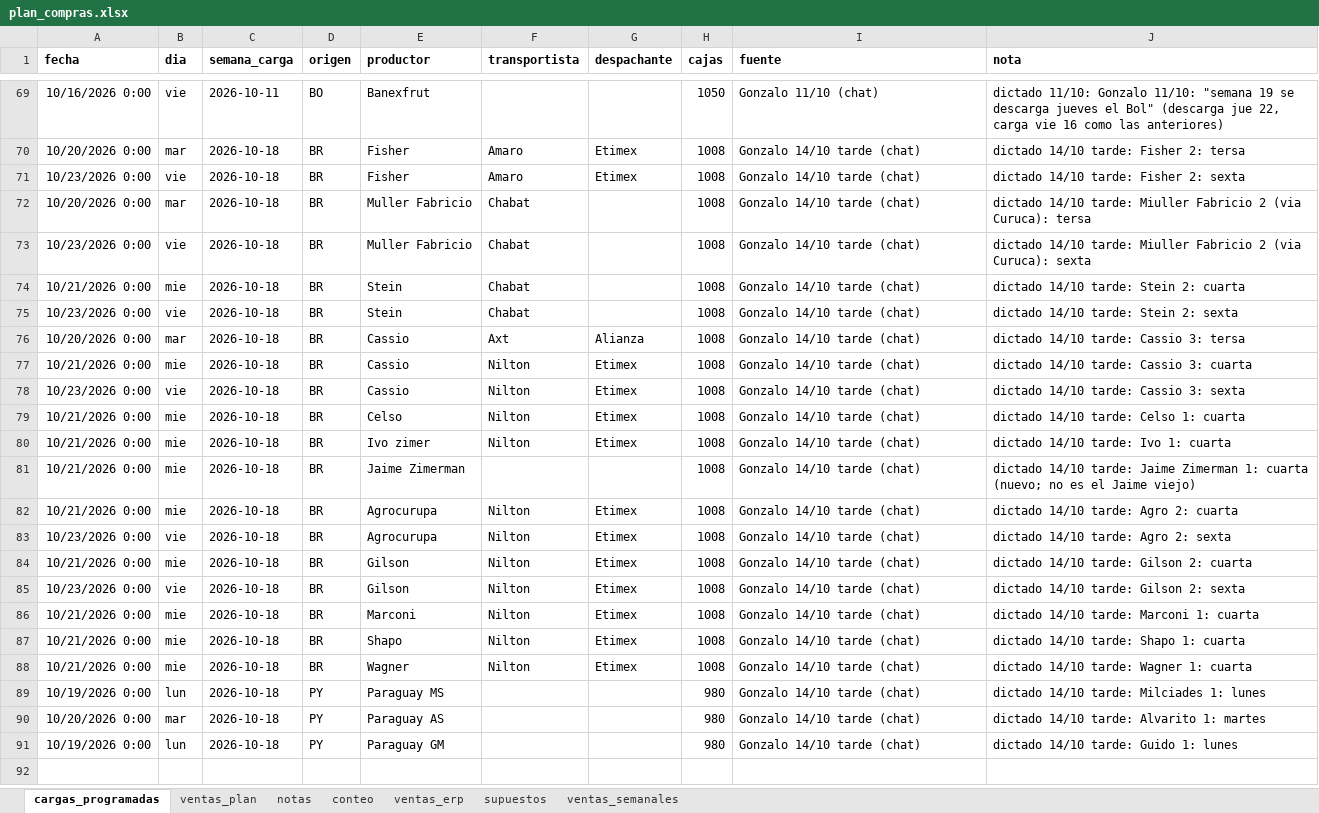
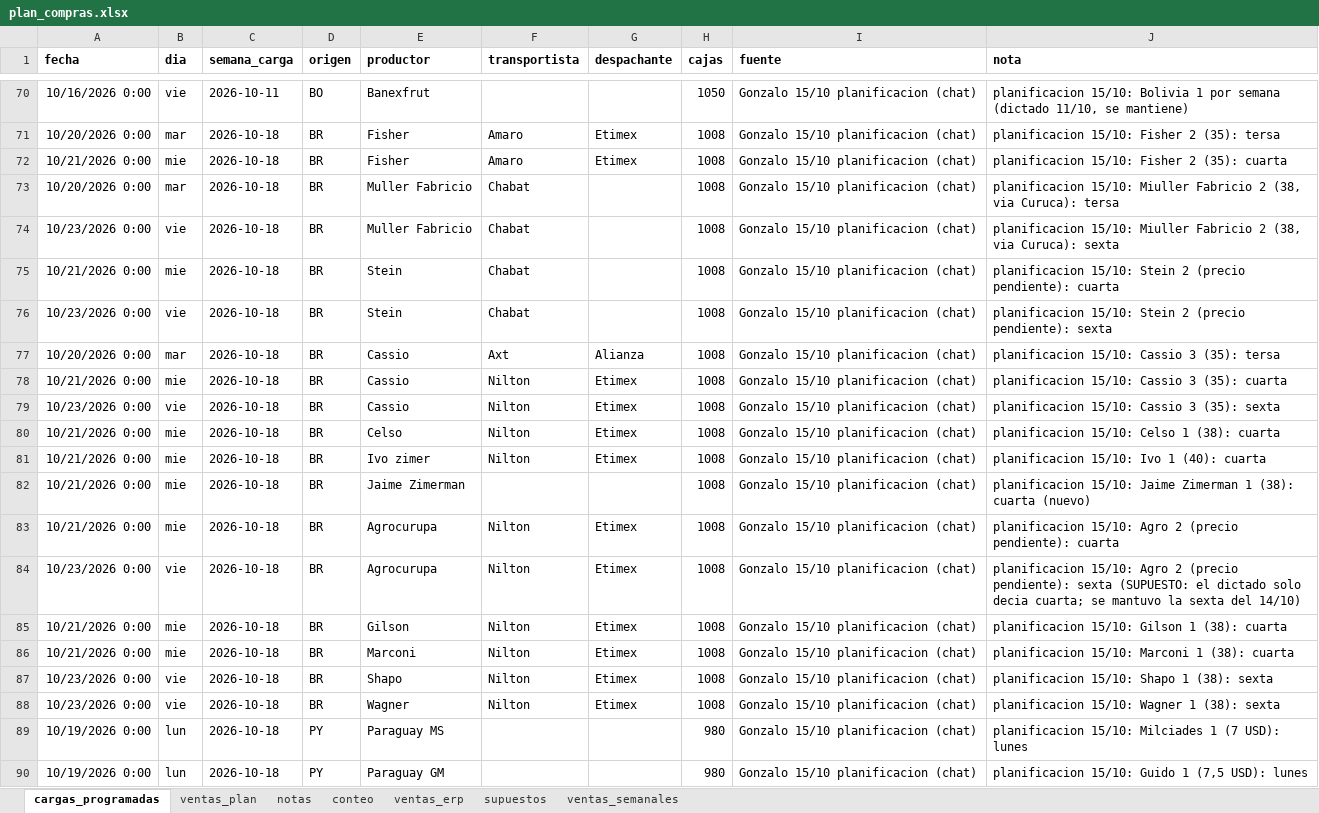
Before and after one commit to ingenieria-pepe/gonza_pepe, an Excel workbook: plan_compras/plan_compras.xlsx, sheet cargas_programadas, drawn as a sheet; only a part is shown, gaps mark what is left out; values as stored, in another font and other column widths than the file's, no borders; removed rows and columns are numbered as before the commit, all else as after; the diff covers the shown part only; the diff names each change by its address in the sheet, - before the commit and + after, or states it on an @@ line.

```diff
--- a/plan_compras/plan_compras.xlsx (sheet cargas_programadas)
+++ b/plan_compras/plan_compras.xlsx (sheet cargas_programadas)
-I70 (fuente): Gonzalo 11/10 (chat)
+I70 (fuente): Gonzalo 15/10 planificacion (chat)
-J70 (nota): dictado 11/10: Gonzalo 11/10: "semana 19 se descarga jueves el Bol" (descarga jue 22, carga vie 16 como las anteriores)
+J70 (nota): planificacion 15/10: Bolivia 1 por semana (dictado 11/10, se mantiene)
-I71:I85 (fuente): Gonzalo 14/10 tarde (chat)
+I71:I85 (fuente): Gonzalo 15/10 planificacion (chat)
-J71 (nota): dictado 14/10 tarde: Fisher 2: tersa
+J71 (nota): planificacion 15/10: Fisher 2 (35): tersa
-A72 (fecha): 10/23/2026 0:00
+A72 (fecha): 10/21/2026 0:00
-B72 (dia): vie
+B72 (dia): mie
-J72 (nota): dictado 14/10 tarde: Fisher 2: sexta
+J72 (nota): planificacion 15/10: Fisher 2 (35): cuarta
-J73 (nota): dictado 14/10 tarde: Miuller Fabricio 2 (via Curuca): tersa
+J73 (nota): planificacion 15/10: Miuller Fabricio 2 (38, via Curuca): tersa
-J74 (nota): dictado 14/10 tarde: Miuller Fabricio 2 (via Curuca): sexta
+J74 (nota): planificacion 15/10: Miuller Fabricio 2 (38, via Curuca): sexta
-J75 (nota): dictado 14/10 tarde: Stein 2: cuarta
+J75 (nota): planificacion 15/10: Stein 2 (precio pendiente): cuarta
-J76 (nota): dictado 14/10 tarde: Stein 2: sexta
+J76 (nota): planificacion 15/10: Stein 2 (precio pendiente): sexta
-J77 (nota): dictado 14/10 tarde: Cassio 3: tersa
+J77 (nota): planificacion 15/10: Cassio 3 (35): tersa
-J78 (nota): dictado 14/10 tarde: Cassio 3: cuarta
+J78 (nota): planificacion 15/10: Cassio 3 (35): cuarta
-J79 (nota): dictado 14/10 tarde: Cassio 3: sexta
+J79 (nota): planificacion 15/10: Cassio 3 (35): sexta
-J80 (nota): dictado 14/10 tarde: Celso 1: cuarta
+J80 (nota): planificacion 15/10: Celso 1 (38): cuarta
-J81 (nota): dictado 14/10 tarde: Ivo 1: cuarta
+J81 (nota): planificacion 15/10: Ivo 1 (40): cuarta
-J82 (nota): dictado 14/10 tarde: Jaime Zimerman 1: cuarta (nuevo; no es el Jaime viejo)
+J82 (nota): planificacion 15/10: Jaime Zimerman 1 (38): cuarta (nuevo)
-J83 (nota): dictado 14/10 tarde: Agro 2: cuarta
+J83 (nota): planificacion 15/10: Agro 2 (precio pendiente): cuarta
-J84 (nota): dictado 14/10 tarde: Agro 2: sexta
+J84 (nota): planificacion 15/10: Agro 2 (precio pendiente): sexta (SUPUESTO: el dictado solo decia cuarta; se mantuvo la sexta del 14/10)
-J85 (nota): dictado 14/10 tarde: Gilson 2: cuarta
+J85 (nota): planificacion 15/10: Gilson 1 (38): cuarta
-row 85: 10/23/2026 0:00 | vie | 2026-10-18 | BR | Gilson | Nilton | Etimex | 1008 | Gonzalo 14/10 tarde (chat) | dictado 14/10 tarde: Gilson 2: sexta
-I86:I89 (fuente): Gonzalo 14/10 tarde (chat)
+I86:I89 (fuente): Gonzalo 15/10 planificacion (chat)
-J86 (nota): dictado 14/10 tarde: Marconi 1: cuarta
+J86 (nota): planificacion 15/10: Marconi 1 (38): cuarta
-A87:A88 (fecha): 10/21/2026 0:00
+A87:A88 (fecha): 10/23/2026 0:00
-B87:B88 (dia): mie
+B87:B88 (dia): vie
-J87 (nota): dictado 14/10 tarde: Shapo 1: cuarta
+J87 (nota): planificacion 15/10: Shapo 1 (38): sexta
-J88 (nota): dictado 14/10 tarde: Wagner 1: cuarta
+J88 (nota): planificacion 15/10: Wagner 1 (38): sexta
-J89 (nota): dictado 14/10 tarde: Milciades 1: lunes
+J89 (nota): planificacion 15/10: Milciades 1 (7 USD): lunes
-row 90: 10/20/2026 0:00 | mar | 2026-10-18 | PY | Paraguay AS |  |  | 980 | Gonzalo 14/10 tarde (chat) | dictado 14/10 tarde: Alvarito 1: martes
-I90 (fuente): Gonzalo 14/10 tarde (chat)
+I90 (fuente): Gonzalo 15/10 planificacion (chat)
-J90 (nota): dictado 14/10 tarde: Guido 1: lunes
+J90 (nota): planificacion 15/10: Guido 1 (7,5 USD): lunes
```
Also changed, not shown: 17 added rows and 16 removed rows elsewhere in this sheet, sheet ventas_semanales, fuentes/cargas 2026.xlsx, 3 other files.
